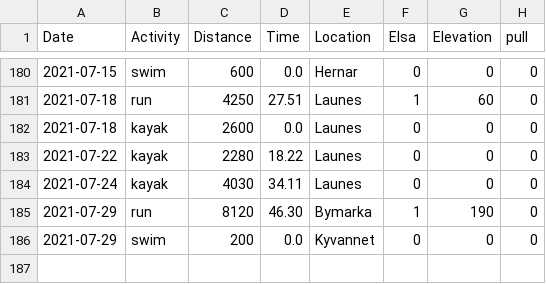
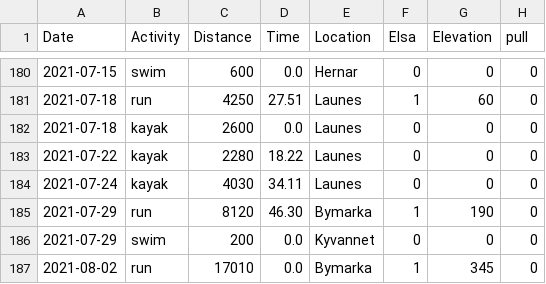
Before and after one commit to Olarm/Treningsdagbok, a CSV file: ski.csv, drawn as a sheet; only a part is shown, gaps mark what is left out; the diff names each change by its address in the sheet, - before the commit and + after, or states it on an @@ line.

Commit message:
rolig løpetur

```diff
--- a/ski.csv
+++ b/ski.csv
+row 187: 2021-08-02 | run | 17010 | 0.0 | Bymarka | 1 | 345 | 0
```
